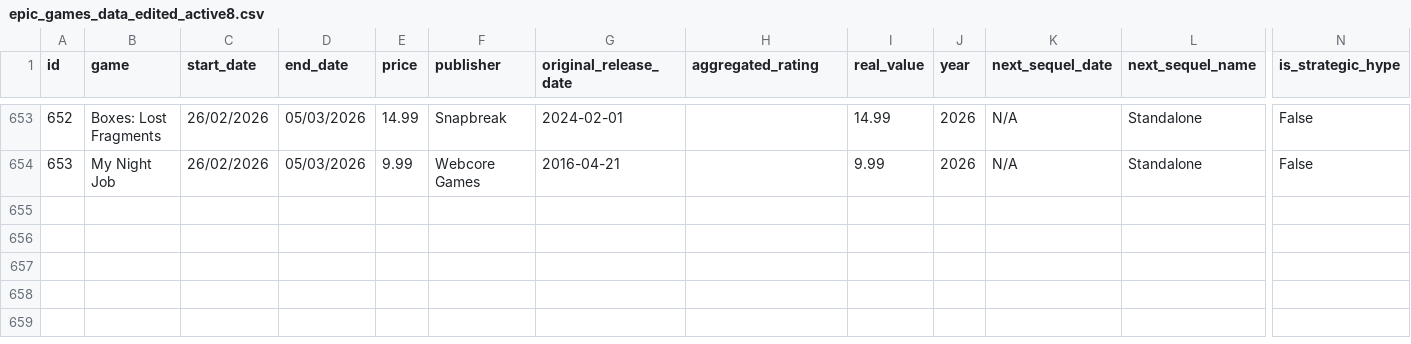
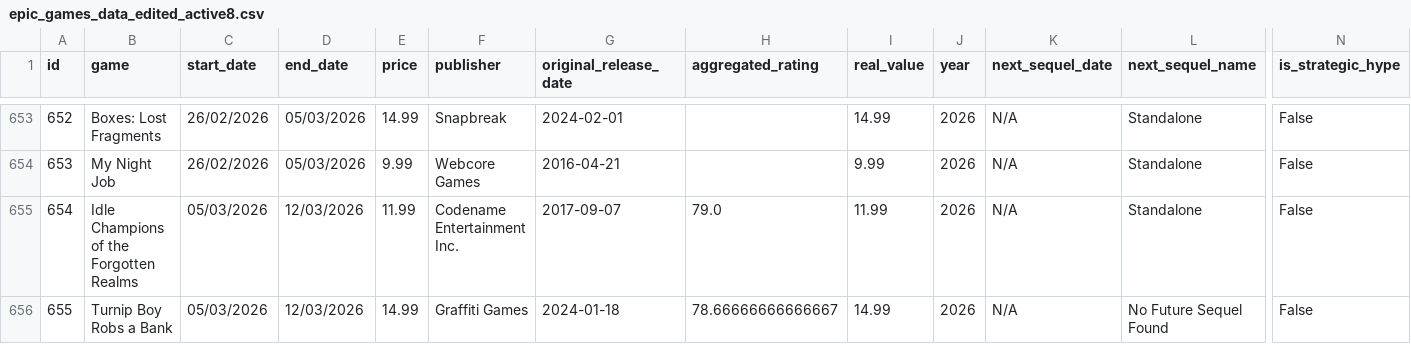
Before and after one commit to gabyferreira/epic-games-savings-analysis, a CSV file: data/epic_games_data_edited_active8.csv, drawn as a sheet; only a part is shown, gaps mark what is left out; rows hold the shown columns only; the diff names each change by its address in the sheet, - before the commit and + after, or states it on an @@ line.

```diff
--- a/data/epic_games_data_edited_active8.csv
+++ b/data/epic_games_data_edited_active8.csv
+row 655: 654 | Idle Champions of the Forgotten Realms | 05/03/2026 | 12/03/2026 | 11.99 | Codename Entertainment Inc. | 2017-09-07 | 79.0 | 11.99 | 2026 | N/A | Standalone | False
+row 656: 655 | Turnip Boy Robs a Bank | 05/03/2026 | 12/03/2026 | 14.99 | Graffiti Games | 2024-01-18 | 78.66666666666667 | 14.99 | 2026 | N/A | No Future Sequel Found | False
```
Also changed, not shown: 15 other files.
